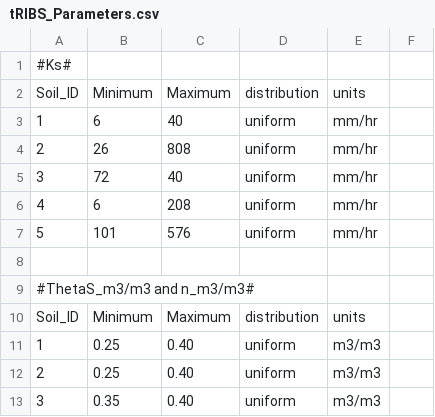
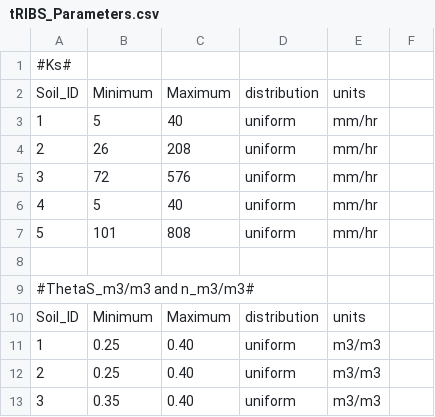
Before and after one commit to SuseendarSR/Suseendar_AP_1, a CSV file: workspaces/SMF/lab/supporting/data/ensemble/tRIBS_Parameters.csv, drawn as a sheet; only a part is shown.

Commit message:
updated parameters

```diff
--- a/workspaces/SMF/lab/supporting/data/ensemble/tRIBS_Parameters.csv
+++ b/workspaces/SMF/lab/supporting/data/ensemble/tRIBS_Parameters.csv
@@ -2,7 +2,7 @@
 Soil_ID,Minimum,Maximum,distribution,units
-1,6,40,uniform,mm/hr
-2,26,808,uniform,mm/hr
-3,72,40,uniform,mm/hr
-4,6,208,uniform,mm/hr
-5,101,576,uniform,mm/hr
+1,5,40,uniform,mm/hr
+2,26,208,uniform,mm/hr
+3,72,576,uniform,mm/hr
+4,5,40,uniform,mm/hr
+5,101,808,uniform,mm/hr
 
```
